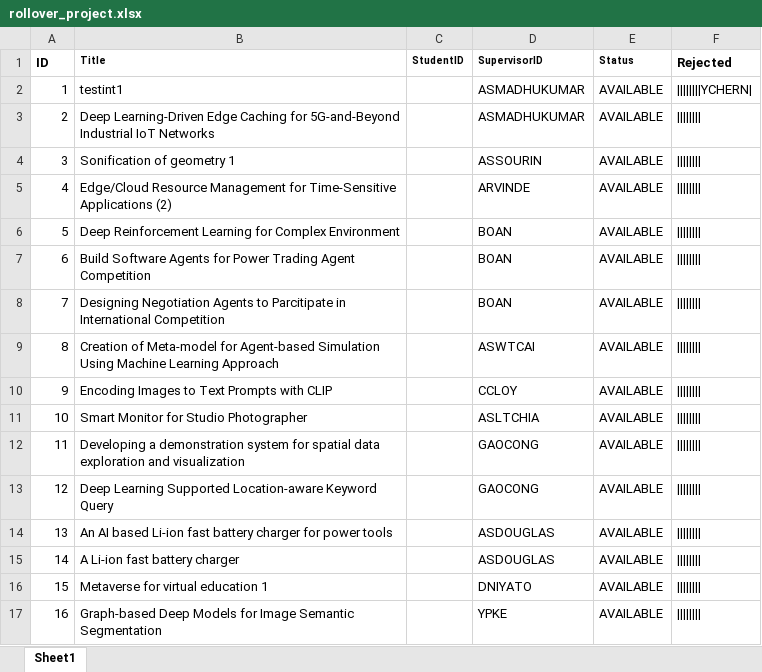
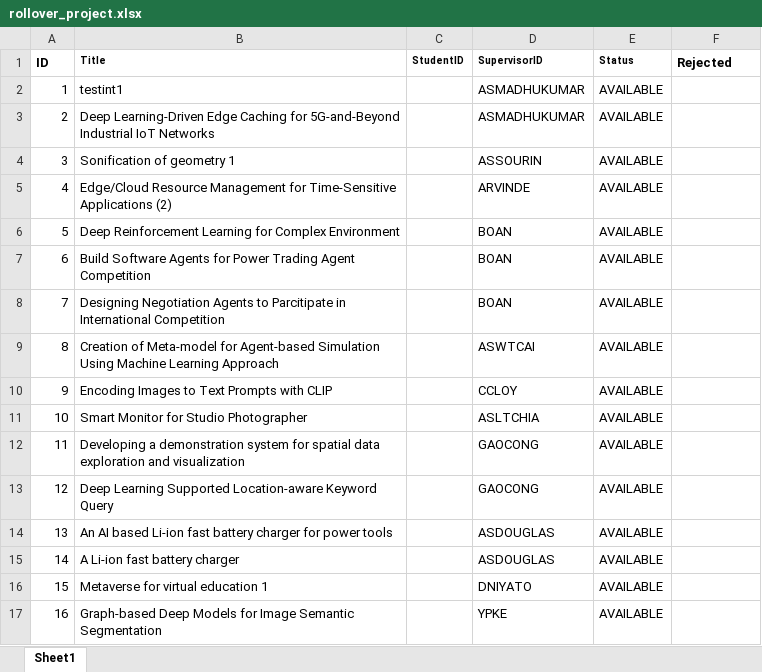
Before and after one commit to iujinwee/OOP-FYP-Management-Project, an Excel workbook: App/data/rollover_project.xlsx, sheet Sheet1, drawn as a sheet; values as stored, in another font and other column widths than the file's, no borders; the diff names each change by its address in the sheet, - before the commit and + after, or states it on an @@ line.

```diff
--- a/App/data/rollover_project.xlsx (sheet Sheet1)
+++ b/App/data/rollover_project.xlsx (sheet Sheet1)
-F2 (Rejected): ||||||||YCHERN|
+F2 (Rejected): (empty)
-F3:F17 (Rejected): ||||||||
+F3:F17 (Rejected): (empty)
```
Also changed, not shown: App/data/request_list.xlsx, 9 other files.
